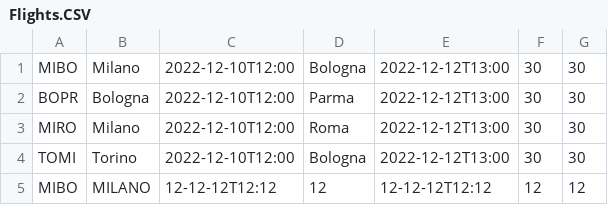
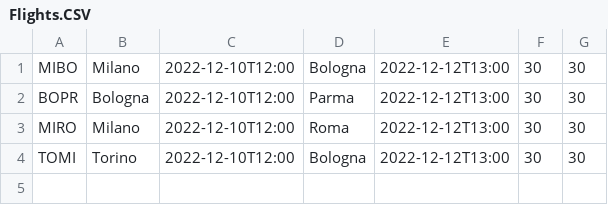
Before and after one commit to Chrisis2004/EASYJET-PROJECT, a CSV file: bin/DB/Flights/Flights.CSV, drawn as a sheet.

```diff
--- a/bin/DB/Flights/Flights.CSV
+++ b/bin/DB/Flights/Flights.CSV
@@ -4,2 +4 @@ MIRO;Milano;2022-12-10T12:00;Roma;2022-12-12T13:00;30;30;
 TOMI;Torino;2022-12-10T12:00;Bologna;2022-12-12T13:00;30;30;
-MIBO;MILANO;12-12-12T12:12;12;12-12-12T12:12;12;12;
```
Also changed, not shown: src/DB/Flights/Flights.CSV, 4 other files.
